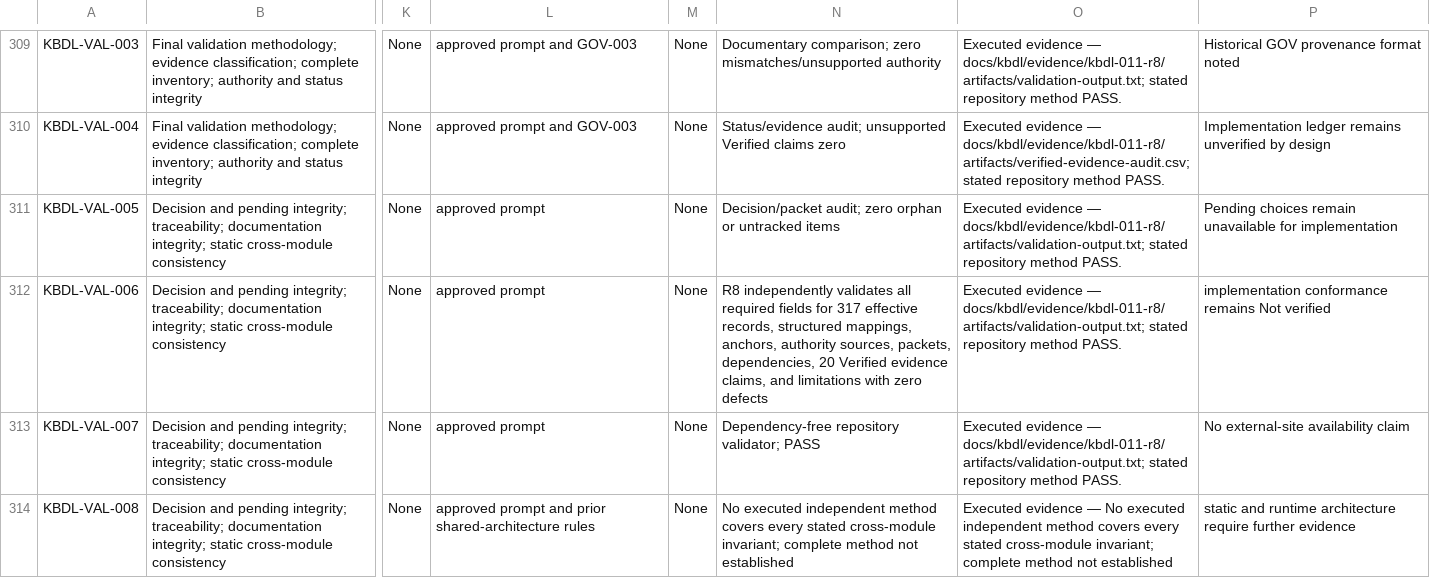
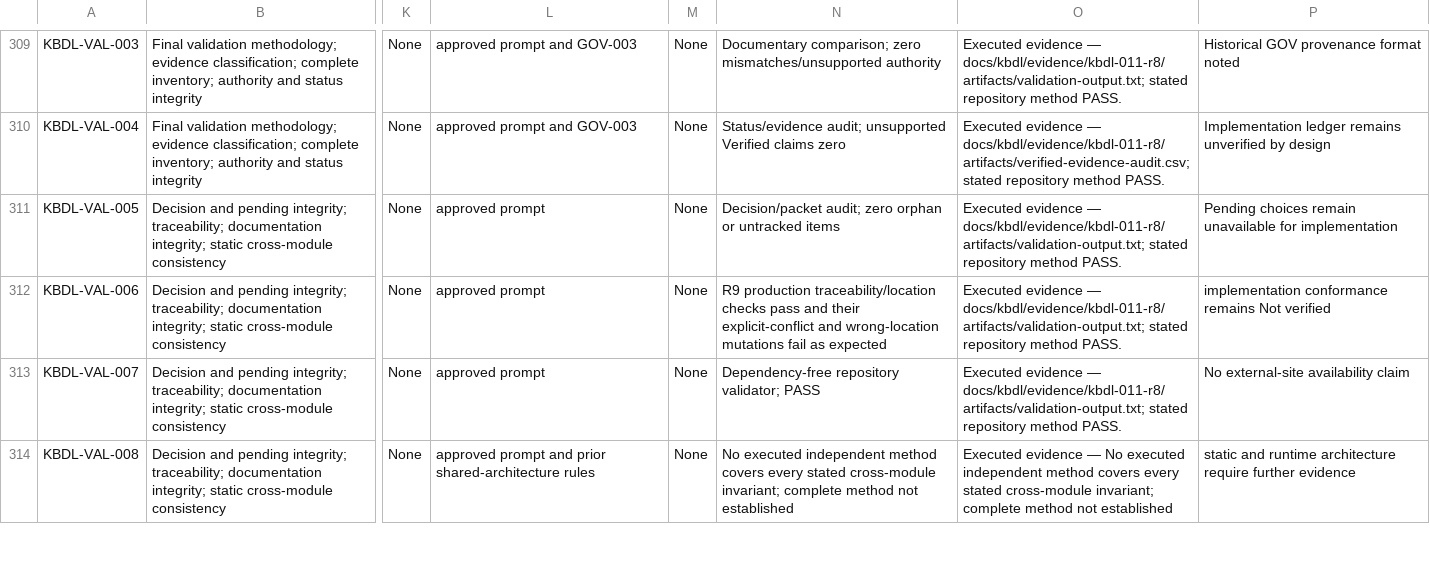
Before and after one commit to kbmanilla06/kbdl, a CSV file: docs/kbdl/traceability-metadata.csv, drawn as a sheet; only a part is shown, gaps mark what is left out; the diff names each change by its address in the sheet, - before the commit and + after, or states it on an @@ line.

Commit message:
docs(kbdl): prove R9 validator soundness

```diff
--- a/docs/kbdl/traceability-metadata.csv
+++ b/docs/kbdl/traceability-metadata.csv
-N312: R8 independently validates all required fields for 317 effective records, structured mappings, anchors, authority sources, packets, dependencies, 20 Verified evidence claims, and limitations with zero defects
+N312: R9 production traceability/location checks pass and their explicit-conflict and wrong-location mutations fail as expected
```
Also changed, not shown: 50 other files.
